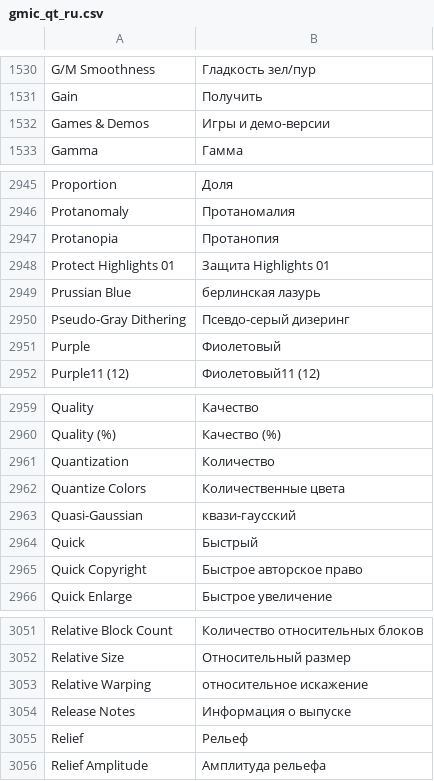
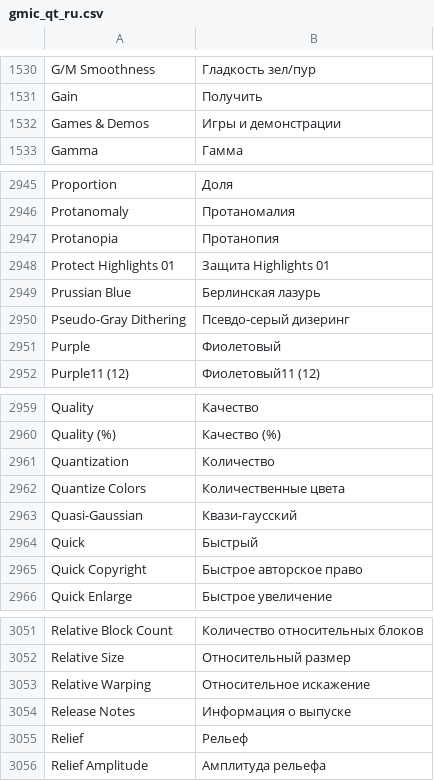
Before and after one commit to c-koi/gmic-qt, a CSV file: translations/filters/gmic_qt_ru.csv, drawn as a sheet; only a part is shown, gaps mark what is left out; the diff covers the shown part only.

```diff
--- a/translations/filters/gmic_qt_ru.csv
+++ b/translations/filters/gmic_qt_ru.csv
@@ -1531,3 +1531,3 @@ G/M Smoothness , Гладкость зел/пур
 Gain , Получить
-Games & Demos , Игры и демо-версии
+Games & Demos , Игры и демонстрации
 Gamma , Гамма
@@ -2948,3 +2948,3 @@ Protanopia , Протанопия
 Protect Highlights 01 , Защита Highlights 01
-Prussian Blue , берлинская лазурь
+Prussian Blue , Берлинская лазурь
 Pseudo-Gray Dithering , Псевдо-серый дизеринг
@@ -2962,3 +2962,3 @@ Quantization , Количество
 Quantize Colors , Количественные цвета
-Quasi-Gaussian , квази-гаусский
+Quasi-Gaussian , Квази-гаусский
 Quick , Быстрый
@@ -3052,3 +3052,3 @@ Relative Block Count , Количество относительных блок
 Relative Size , Относительный размер
-Relative Warping , относительное искажение
+Relative Warping , Относительное искажение
 Release Notes , Информация о выпуске
```
Also changed, not shown: 18 edited cells elsewhere in this file.
